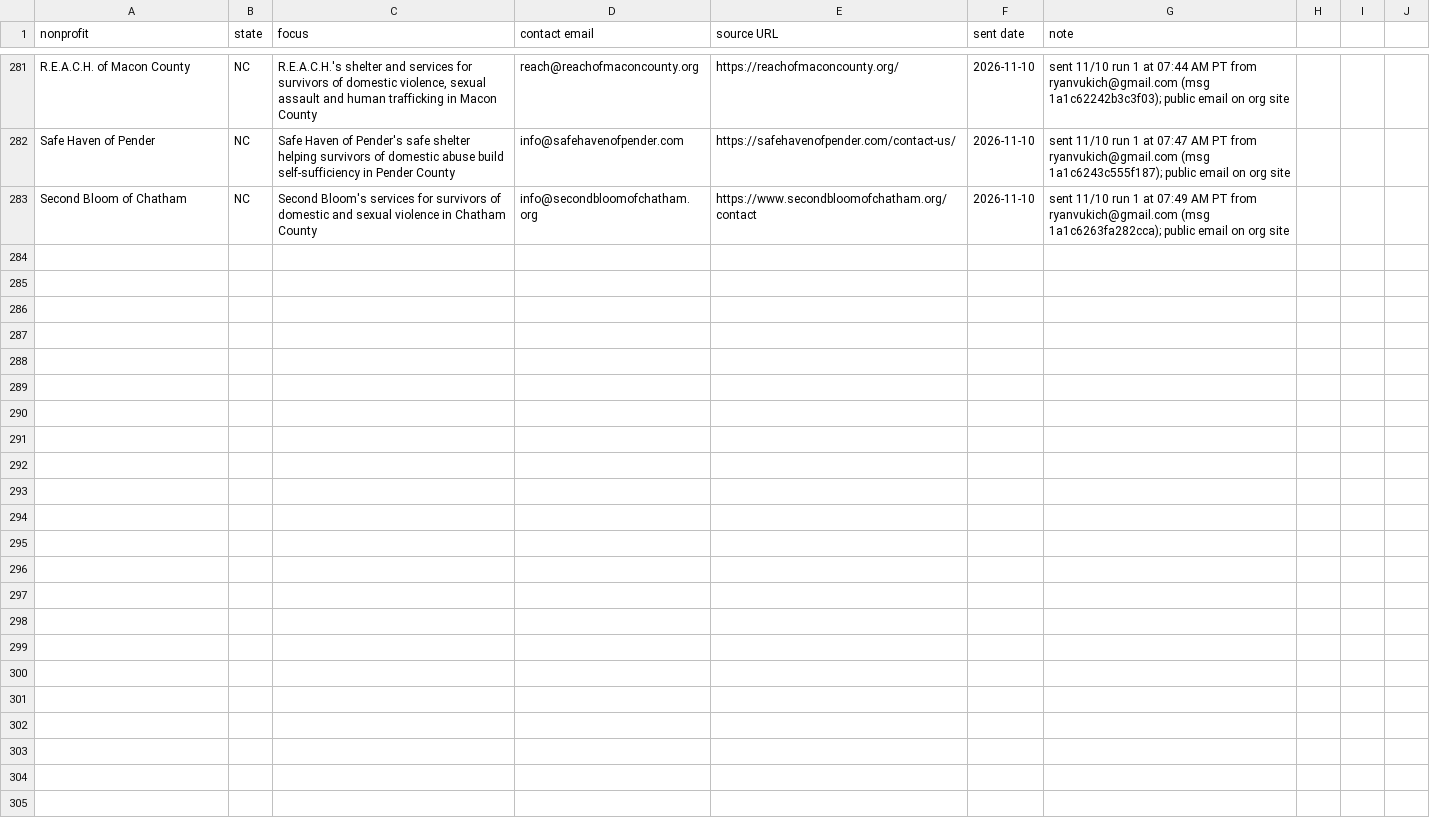
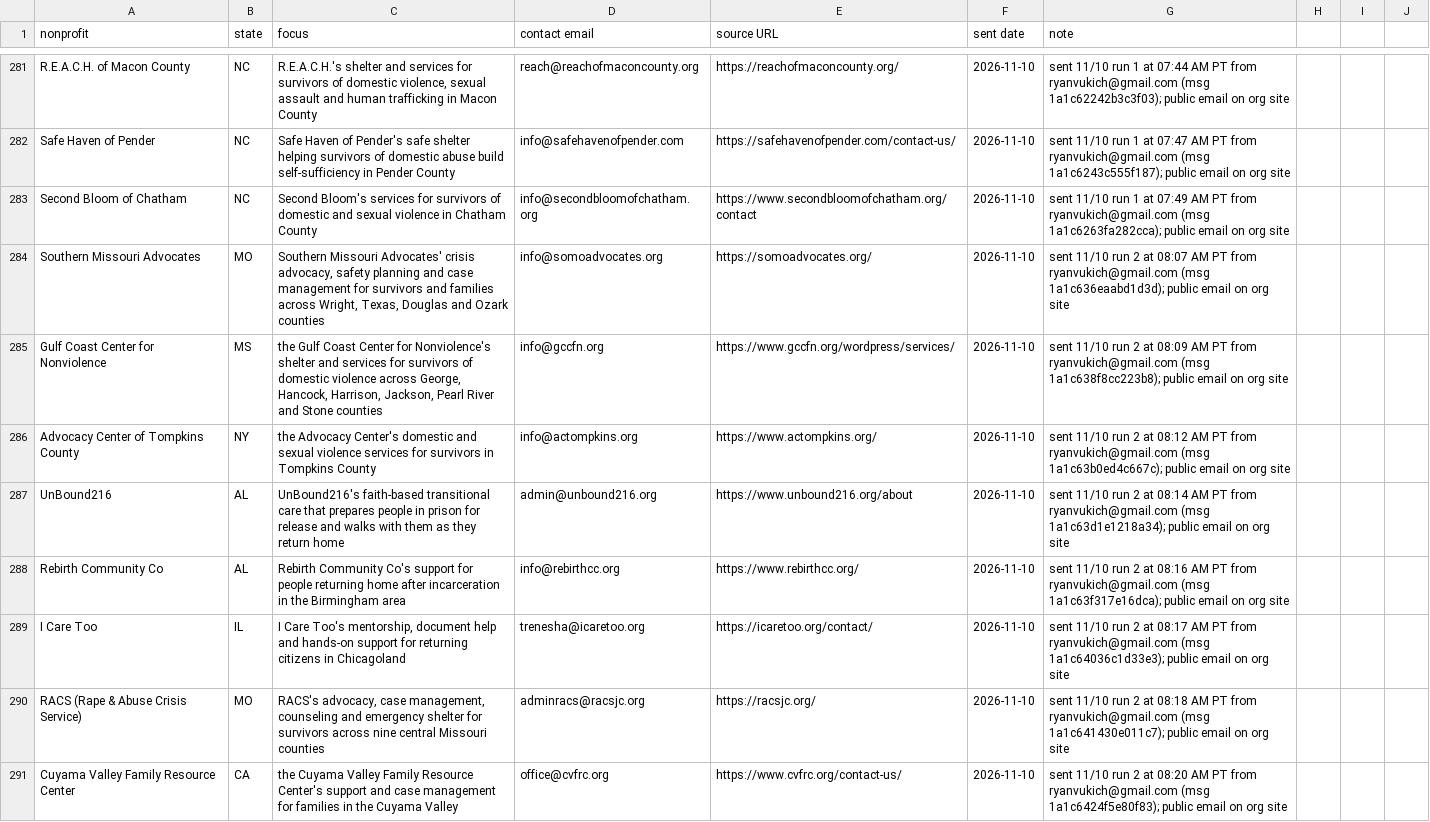
Before and after one commit to ryanultralife/clientplus, a CSV file: campaign/nonprofit-outreach.csv, drawn as a sheet; only a part is shown, gaps mark what is left out; the diff covers the shown part only.

Commit message:
outreach: 2026-11-10 run 2 — 25 sent (15 NP, 10 F), day total 50, 1 bounce

```diff
--- a/campaign/nonprofit-outreach.csv
+++ b/campaign/nonprofit-outreach.csv
@@ -283 +283,9 @@ Safe Haven of Pender,NC,Safe Haven of Pender's safe shelter helping survivors of
 Second Bloom of Chatham,NC,Second Bloom's services for survivors of domestic and sexual violence in Chatham County,info@secondbloomofchatham.org,https://www.secondbloomofchatham.org/contact,2026-11-10,sent 11/10 run 1 at 07:49 AM PT from ryanvukich@gmail.com (msg 1a1c6263fa282cca); public email on org site
+Southern Missouri Advocates,MO,"Southern Missouri Advocates' crisis advocacy, safety planning and case management for survivors and families across Wright, Texas, Douglas and Ozark counties",info@somoadvocates.org,https://somoadvocates.org/,2026-11-10,sent 11/10 run 2 at 08:07 AM PT from ryanvukich@gmail.com (msg 1a1c636eaabd1d3d); public email on org site
+Gulf Coast Center for Nonviolence,MS,"the Gulf Coast Center for Nonviolence's shelter and services for survivors of domestic violence across George, Hancock, Harrison, Jackson, Pearl River and Stone counties",info@gccfn.org,https://www.gccfn.org/wordpress/services/,2026-11-10,sent 11/10 run 2 at 08:09 AM PT from ryanvukich@gmail.com (msg 1a1c638f8cc223b8); public email on org site
+Advocacy Center of Tompkins County,NY,the Advocacy Center's domestic and sexual violence services for survivors in Tompkins County,info@actompkins.org,https://www.actompkins.org/,2026-11-10,sent 11/10 run 2 at 08:12 AM PT from ryanvukich@gmail.com (msg 1a1c63b0ed4c667c); public email on org site
+UnBound216,AL,UnBound216's faith-based transitional care that prepares people in prison for release and walks with them as they return home,admin@unbound216.org,https://www.unbound216.org/about,2026-11-10,sent 11/10 run 2 at 08:14 AM PT from ryanvukich@gmail.com (msg 1a1c63d1e1218a34); public email on org site
+Rebirth Community Co,AL,Rebirth Community Co's support for people returning home after incarceration in the Birmingham area,info@rebirthcc.org,https://www.rebirthcc.org/,2026-11-10,sent 11/10 run 2 at 08:16 AM PT from ryanvukich@gmail.com (msg 1a1c63f317e16dca); public email on org site
+I Care Too,IL,"I Care Too's mentorship, document help and hands-on support for returning citizens in Chicagoland",trenesha@icaretoo.org,https://icaretoo.org/contact/,2026-11-10,sent 11/10 run 2 at 08:17 AM PT from ryanvukich@gmail.com (msg 1a1c64036c1d33e3); public email on org site
+RACS (Rape & Abuse Crisis Service),MO,"RACS's advocacy, case management, counseling and emergency shelter for survivors across nine central Missouri counties",adminracs@racsjc.org,https://racsjc.org/,2026-11-10,sent 11/10 run 2 at 08:18 AM PT from ryanvukich@gmail.com (msg 1a1c641430e011c7); public email on org site
+Cuyama Valley Family Resource Center,CA,the Cuyama Valley Family Resource Center's support and case management for families in the Cuyama Valley,office@cvfrc.org,https://www.cvfrc.org/contact-us/,2026-11-10,sent 11/10 run 2 at 08:20 AM PT from ryanvukich@gmail.com (msg 1a1c6424f5e80f83); public email on org site
```
Also changed, not shown: 7 added rows elsewhere in this file, campaign/foundation-outreach-week1.csv, 1 other file.
